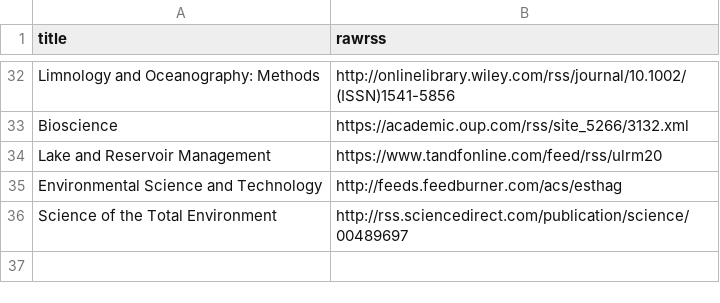
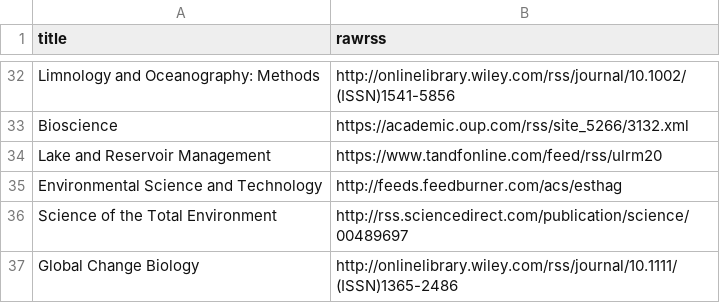
Before and after one commit to feedpapers/limnopapers, a CSV file: limnopapers/journals.csv, drawn as a sheet; only a part is shown, gaps mark what is left out; the diff names each change by its address in the sheet, - before the commit and + after, or states it on an @@ line.

```diff
--- a/limnopapers/journals.csv
+++ b/limnopapers/journals.csv
+row 37: Global Change Biology | http://onlinelibrary.wiley.com/rss/journal/10.1111/(ISSN)1365-2486
```
Also changed, not shown: limnopapers/keywords.csv, log.csv, 1 other file.
